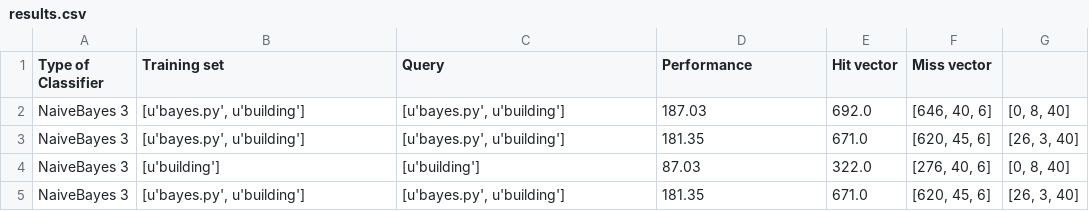
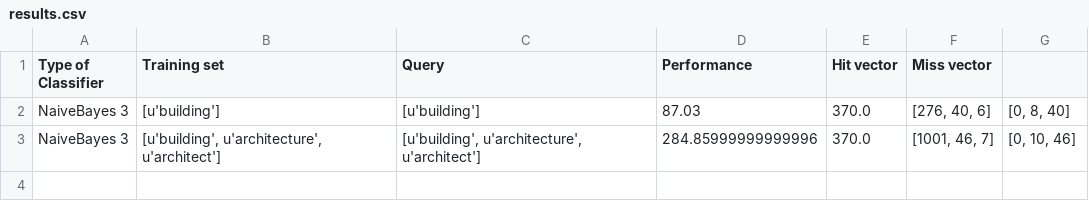
Before and after one commit to kp368/Dissertation-Project, a CSV file: Code/src/results.csv, drawn as a sheet.

```diff
--- a/Code/src/results.csv
+++ b/Code/src/results.csv
@@ -1,5 +1,3 @@
 Type of Classifier	Training set	Query	Performance	Hit vector	Miss vector
-NaiveBayes 3	[u'bayes.py', u'building']	[u'bayes.py', u'building']	187.03	692.0	[646, 40, 6]	[0, 8, 40]
-NaiveBayes 3	[u'bayes.py', u'building']	[u'bayes.py', u'building']	181.35	671.0	[620, 45, 6]	[26, 3, 40]
-NaiveBayes 3	[u'building']	[u'building']	87.03	322.0	[276, 40, 6]	[0, 8, 40]
-NaiveBayes 3	[u'bayes.py', u'building']	[u'bayes.py', u'building']	181.35	671.0	[620, 45, 6]	[26, 3, 40]
+NaiveBayes 3	[u'building']	[u'building']	87.03	370.0	[276, 40, 6]	[0, 8, 40]
+NaiveBayes 3	[u'building', u'architecture', u'architect']	[u'building', u'architecture', u'architect']	284.85999999999996	370.0	[1001, 46, 7]	[0, 10, 46]
```
Also changed, not shown: 4 other files.
